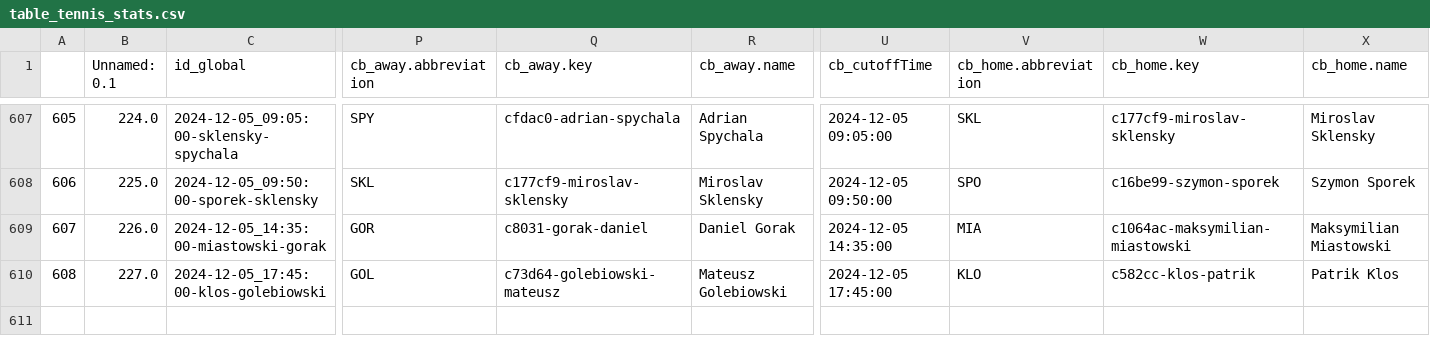
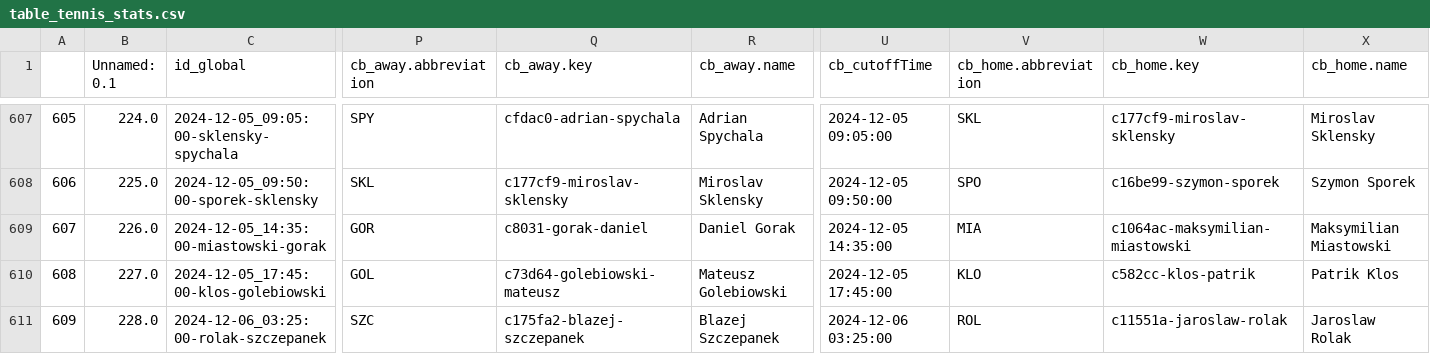
Before and after one commit to abelarregui/faustostats, a CSV file: faustostats/data/db/table_tennis_stats.csv, drawn as a sheet; only a part is shown, gaps mark what is left out; rows hold the shown columns only; the diff names each change by its address in the sheet, - before the commit and + after, or states it on an @@ line.

Commit message:
Add new stats

```diff
--- a/faustostats/data/db/table_tennis_stats.csv
+++ b/faustostats/data/db/table_tennis_stats.csv
+row 611: 609 | 228.0 | 2024-12-06_03:25:00-rolak-szczepanek | SZC | c175fa2-blazej-szczepanek | Blazej Szczepanek | 2024-12-06 03:25:00 | ROL | c11551a-jaroslaw-rolak | Jaroslaw Rolak
```
